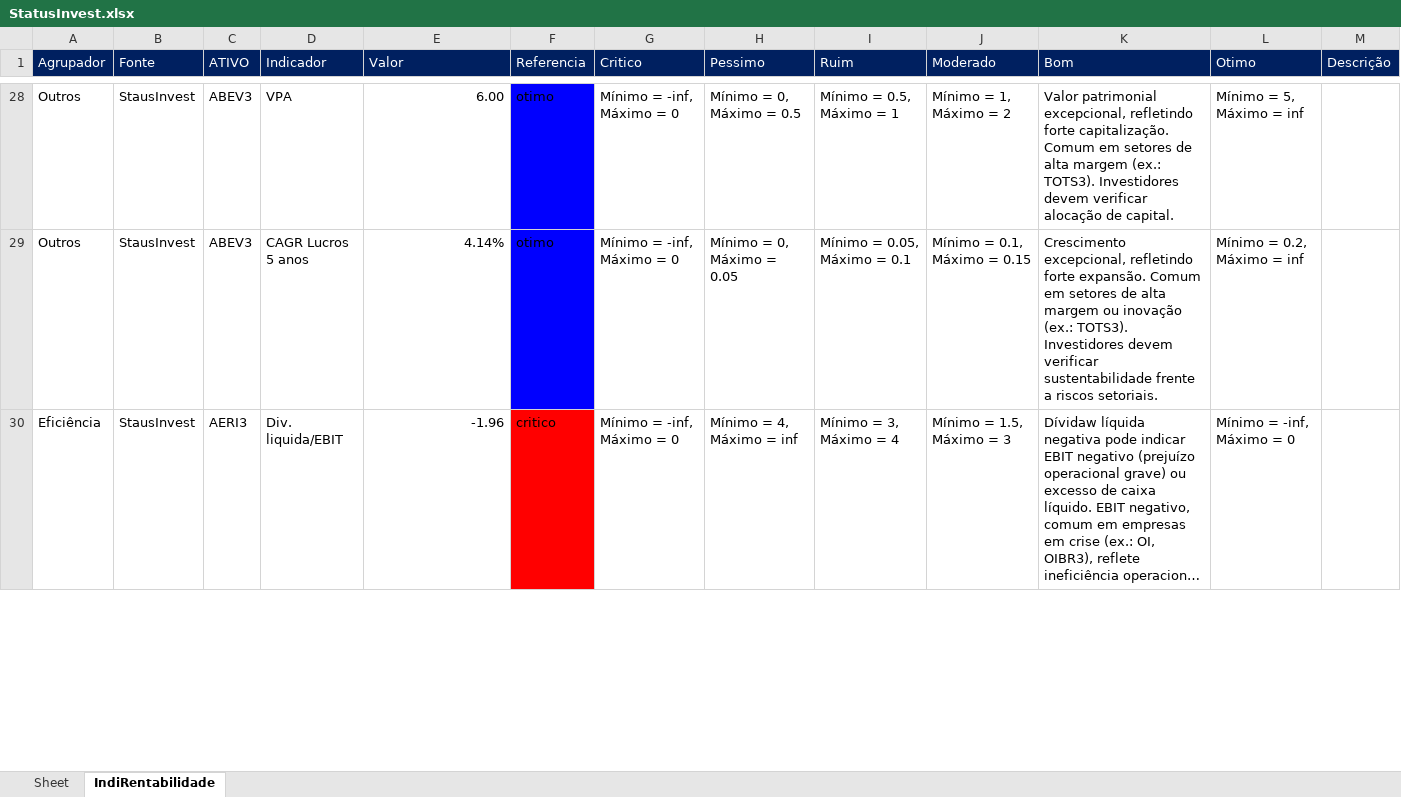
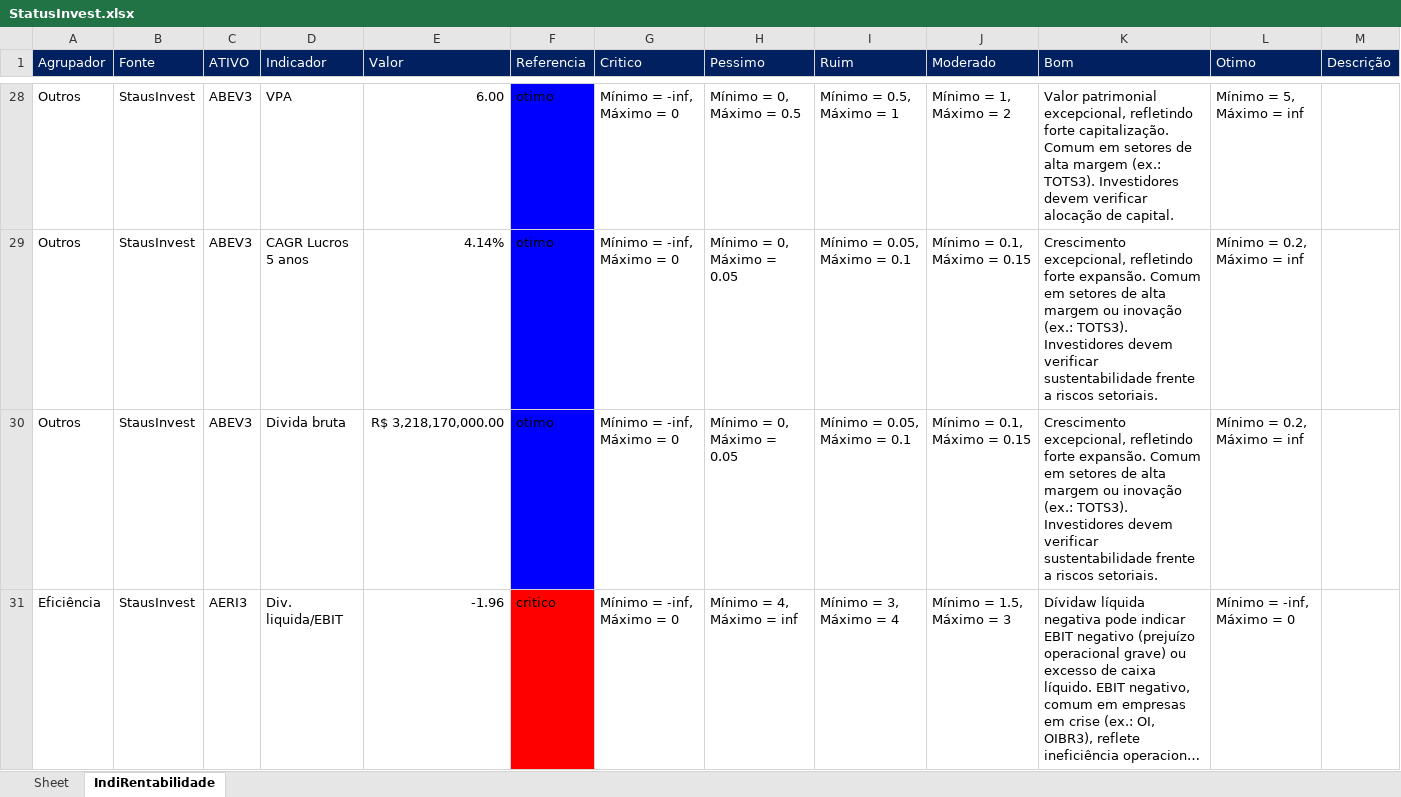
Before and after one commit to puzzoviodev/pyFundamentus-mainBKP, an Excel workbook: StatusInvest.xlsx, sheet IndiRentabilidade, drawn as a sheet; only a part is shown, gaps mark what is left out; long unchanged cells end in …; values as stored, in another font and other column widths than the file's, no borders; the diff covers the shown part only; the diff names each change by its address in the sheet, - before the commit and + after, or states it on an @@ line.

```diff
--- a/StatusInvest.xlsx (sheet IndiRentabilidade)
+++ b/StatusInvest.xlsx (sheet IndiRentabilidade)
+row 30: Outros | StausInvest | ABEV3 | Divida bruta | R$ 3,218,170,000.00 | otimo | Mínimo = -inf, Máximo = 0 | Mínimo = 0, Máximo = 0.05 | Mínimo = 0.05, Máximo = 0.1 | Mínimo = 0.1, Máximo = 0.15 | Crescimento excepcional, refletindo forte expansão. Comum em setores de alta margem ou inovação (ex.: TOTS3). Investidores devem verificar sustentabilidade frente a riscos setoriais. | Mínimo = 0.2, Máximo = inf
```
Also changed, not shown: 40 added rows, 31 edited cells and cell formats elsewhere in this sheet, etf_payment_schedule.xlsx, stocks_data.xlsx, 9 other files.
